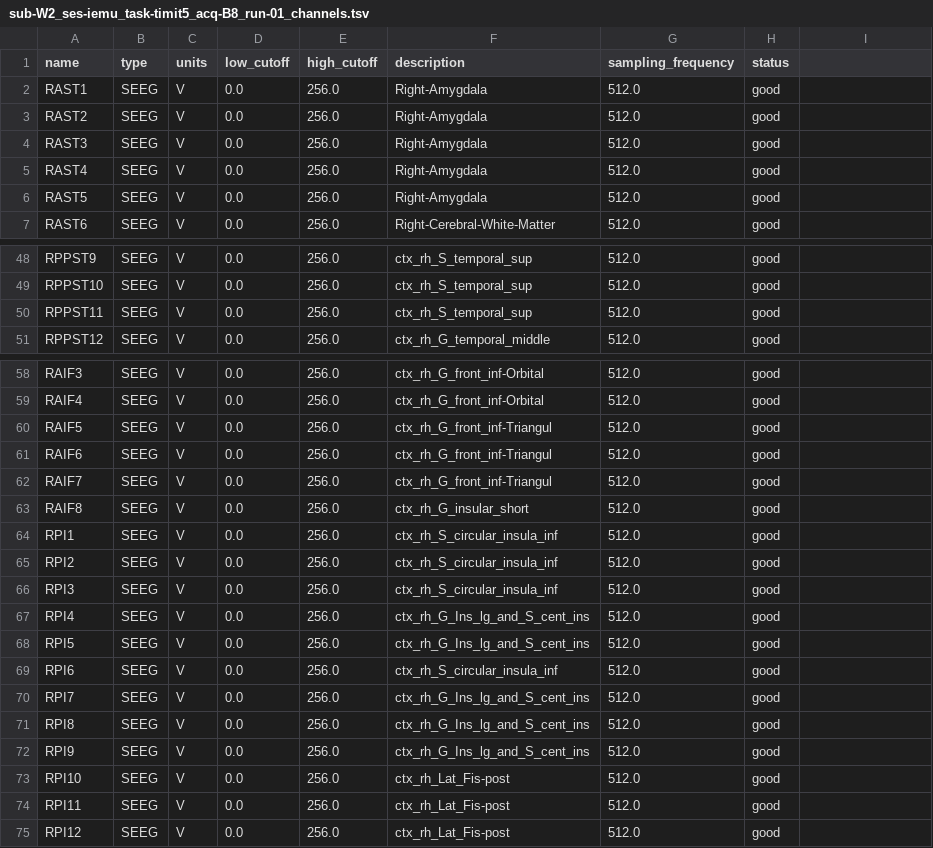
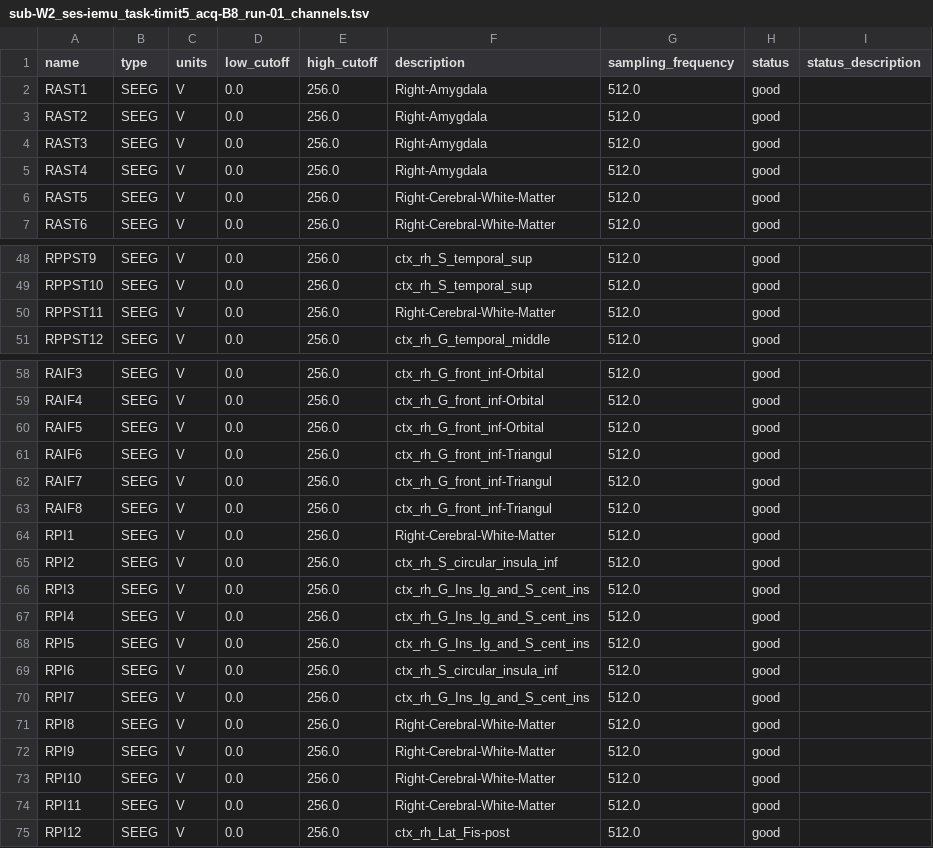
Before and after one commit to OpenNeuroDatasets/ds004993, a TSV file: sub-W2/ses-iemu/ieeg/sub-W2_ses-iemu_task-timit5_acq-B8_run-01_channels.tsv, drawn as a sheet; only a part is shown, gaps mark what is left out; the diff covers the shown part only.

```diff
--- a/sub-W2/ses-iemu/ieeg/sub-W2_ses-iemu_task-timit5_acq-B8_run-01_channels.tsv
+++ b/sub-W2/ses-iemu/ieeg/sub-W2_ses-iemu_task-timit5_acq-B8_run-01_channels.tsv
@@ -1 +1 @@
-name	type	units	low_cutoff	high_cutoff	description	sampling_frequency	status
+name	type	units	low_cutoff	high_cutoff	description	sampling_frequency	status	status_description
@@ -6 +6 @@ RAST4	SEEG	V	0.0	256.0	Right-Amygdala	512.0	good
-RAST5	SEEG	V	0.0	256.0	Right-Amygdala	512.0	good
+RAST5	SEEG	V	0.0	256.0	Right-Cerebral-White-Matter	512.0	good	
@@ -50 +50 @@ RPPST10	SEEG	V	0.0	256.0	ctx_rh_S_temporal_sup	512.0	good
-RPPST11	SEEG	V	0.0	256.0	ctx_rh_S_temporal_sup	512.0	good
+RPPST11	SEEG	V	0.0	256.0	Right-Cerebral-White-Matter	512.0	good	
@@ -60 +60 @@ RAIF4	SEEG	V	0.0	256.0	ctx_rh_G_front_inf-Orbital	512.0	good
-RAIF5	SEEG	V	0.0	256.0	ctx_rh_G_front_inf-Triangul	512.0	good
+RAIF5	SEEG	V	0.0	256.0	ctx_rh_G_front_inf-Orbital	512.0	good	
@@ -63,2 +63,2 @@ RAIF7	SEEG	V	0.0	256.0	ctx_rh_G_front_inf-Triangul	512.0	good
-RAIF8	SEEG	V	0.0	256.0	ctx_rh_G_insular_short	512.0	good
-RPI1	SEEG	V	0.0	256.0	ctx_rh_S_circular_insula_inf	512.0	good
+RAIF8	SEEG	V	0.0	256.0	ctx_rh_G_front_inf-Triangul	512.0	good	
+RPI1	SEEG	V	0.0	256.0	Right-Cerebral-White-Matter	512.0	good	
@@ -66 +66 @@ RPI2	SEEG	V	0.0	256.0	ctx_rh_S_circular_insula_inf	512.0	good
-RPI3	SEEG	V	0.0	256.0	ctx_rh_S_circular_insula_inf	512.0	good
+RPI3	SEEG	V	0.0	256.0	ctx_rh_G_Ins_lg_and_S_cent_ins	512.0	good	
@@ -71,4 +71,4 @@ RPI7	SEEG	V	0.0	256.0	ctx_rh_G_Ins_lg_and_S_cent_ins	512.0	good
-RPI8	SEEG	V	0.0	256.0	ctx_rh_G_Ins_lg_and_S_cent_ins	512.0	good
-RPI9	SEEG	V	0.0	256.0	ctx_rh_G_Ins_lg_and_S_cent_ins	512.0	good
-RPI10	SEEG	V	0.0	256.0	ctx_rh_Lat_Fis-post	512.0	good
-RPI11	SEEG	V	0.0	256.0	ctx_rh_Lat_Fis-post	512.0	good
+RPI8	SEEG	V	0.0	256.0	Right-Cerebral-White-Matter	512.0	good	
+RPI9	SEEG	V	0.0	256.0	Right-Cerebral-White-Matter	512.0	good	
+RPI10	SEEG	V	0.0	256.0	Right-Cerebral-White-Matter	512.0	good	
+RPI11	SEEG	V	0.0	256.0	Right-Cerebral-White-Matter	512.0	good	
```
Also changed, not shown: 19 edited cells elsewhere in this file.
